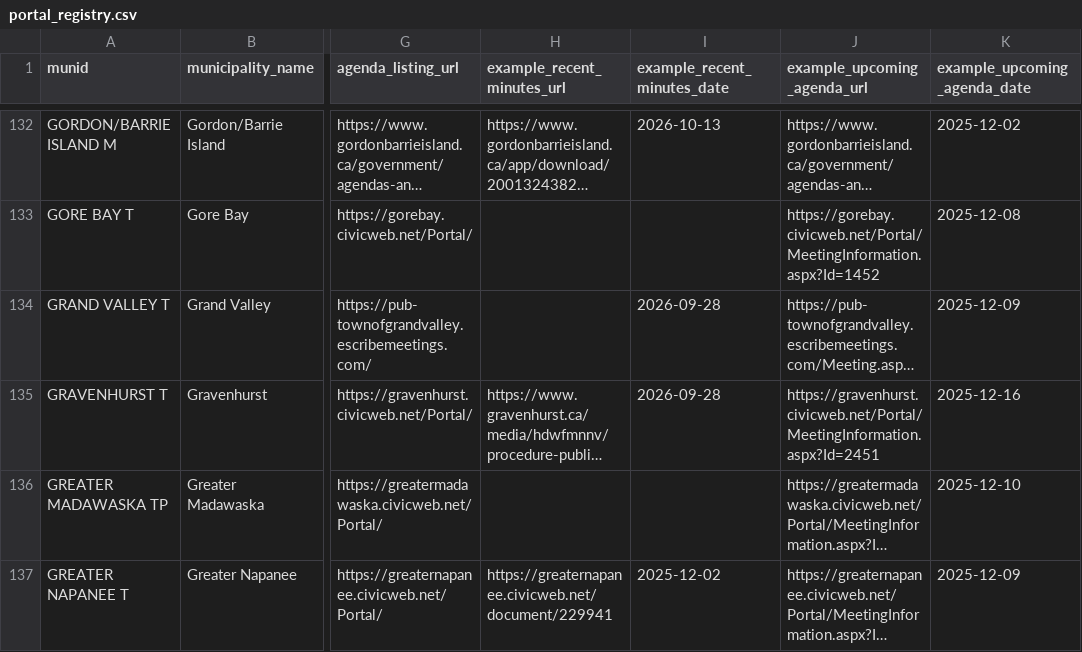
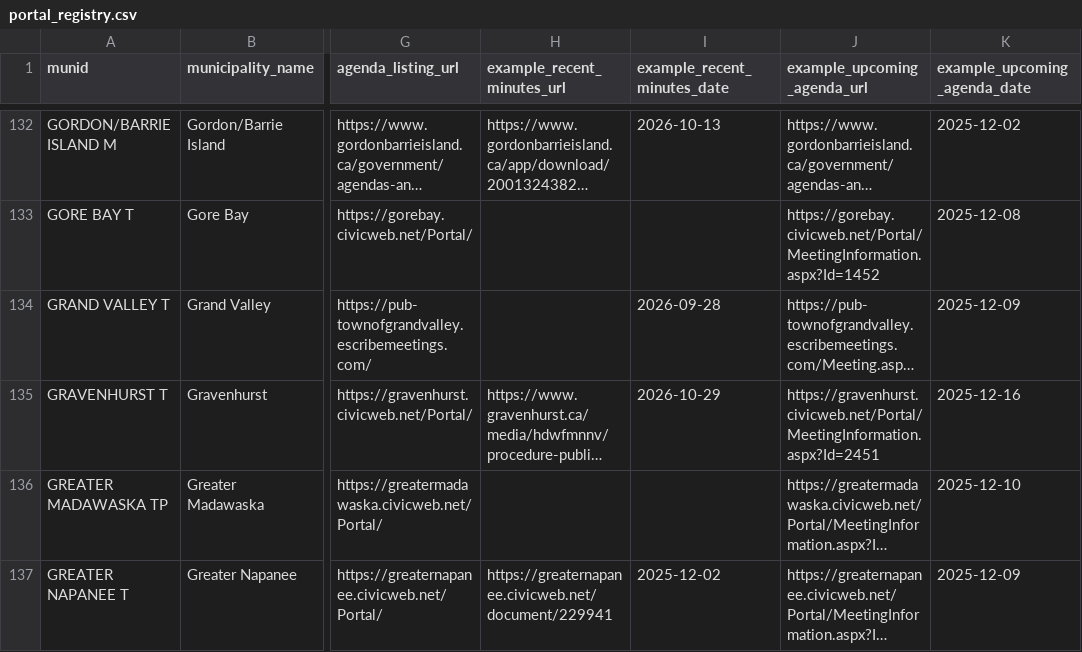
Before and after one commit to BLeFort2025/county-bylaw-maps, a CSV file: signals/portal_registry.csv, drawn as a sheet; only a part is shown, gaps mark what is left out; long unchanged cells end in …; the diff covers the shown part only; the diff names each change by its address in the sheet, - before the commit and + after, or states it on an @@ line.

```diff
--- a/signals/portal_registry.csv
+++ b/signals/portal_registry.csv
-I135 (example_recent_minutes_date): 2026-09-28
+I135 (example_recent_minutes_date): 2026-10-29
```
Also changed, not shown: 60 edited cells elsewhere in this file.
